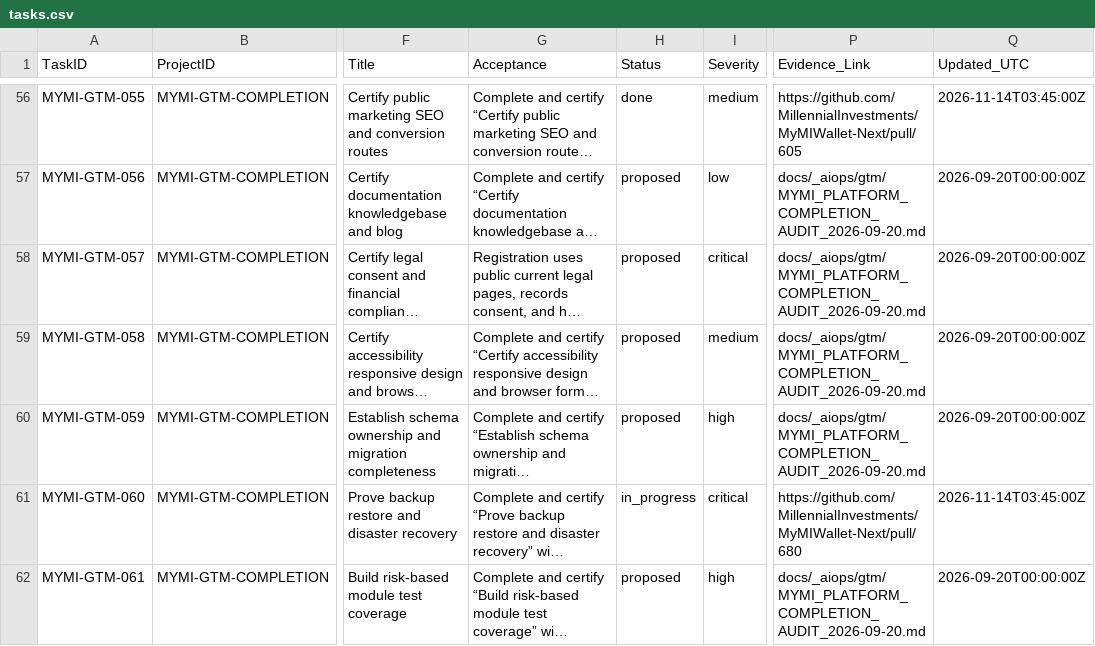
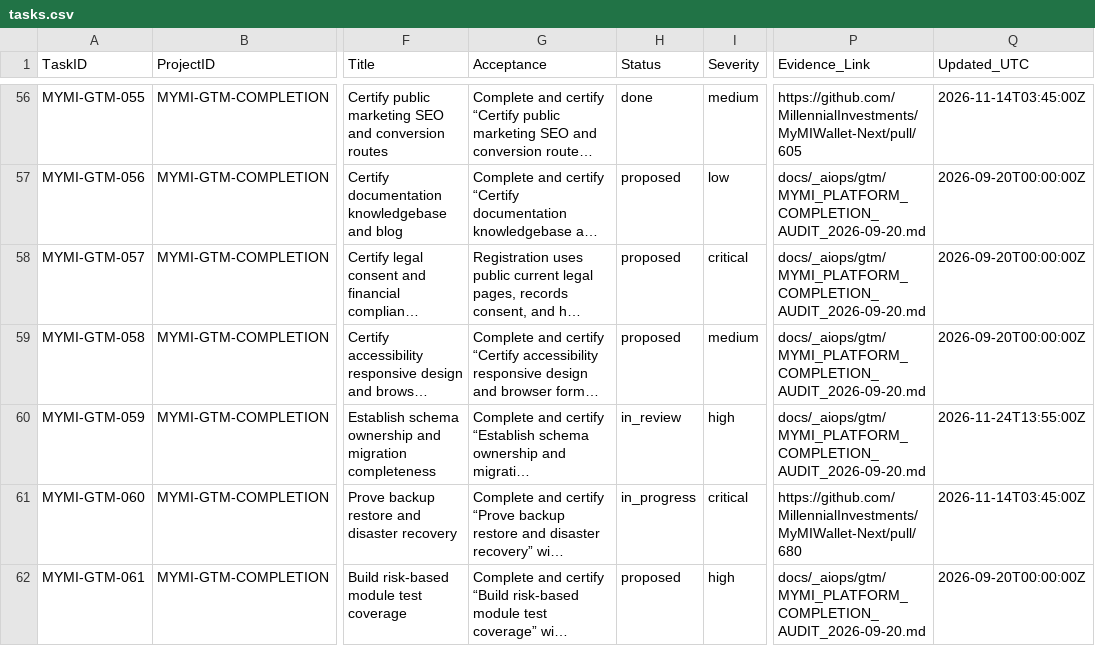
Before and after one commit to MillennialInvestments/MyMIWallet-Next, a CSV file: docs/_aiops/gtm/tasks.csv, drawn as a sheet; only a part is shown, gaps mark what is left out; long unchanged cells end in …; the diff names each change by its address in the sheet, - before the commit and + after, or states it on an @@ line.

Commit message:
feat(database): establish schema ownership and migration completeness (MYMI-GTM-059)
- Authoritative schema standard in docs/database/SCHEMA_OWNERSHIP_AND_MIGRATION_STANDARD.md
- Harden 2026-03-10 and 2026-03-12 forecast accuracy migrations for additive schema reconciliation
- Add schema & migration lint CLI tool in scripts/ops/db/schema-migration-lint.php
- Add defensive non-prod route guards in app/Config/Routes.php
- Add unit test suite in tests/unit/Database/SchemaOwnershipMigrationsTest.php (7 tests, 32 assertions)
- Add certification evidence in docs/_aiops/gtm/evidence/MYMI-GTM-059_SCHEMA_OWNERSHIP_MIGRATIONS_CERTIFICATION.md

```diff
--- a/docs/_aiops/gtm/tasks.csv
+++ b/docs/_aiops/gtm/tasks.csv
-H60 (Status): proposed
+H60 (Status): in_review
-Q60 (Updated_UTC): 2026-09-20T00:00:00Z
+Q60 (Updated_UTC): 2026-11-24T13:55:00Z
```
Also changed, not shown: 7 other files.
